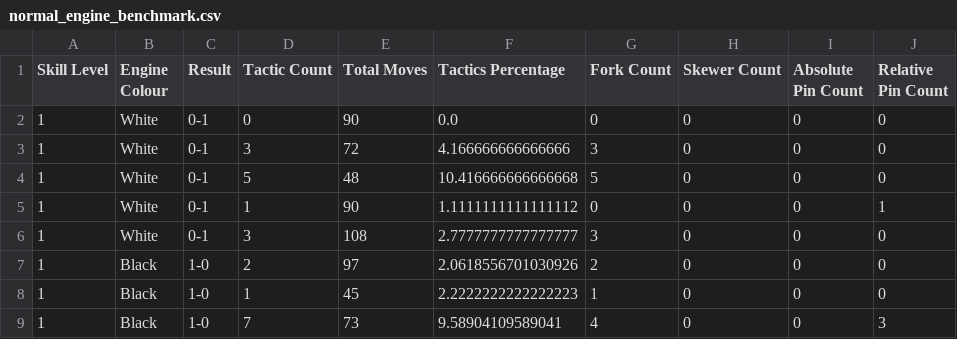
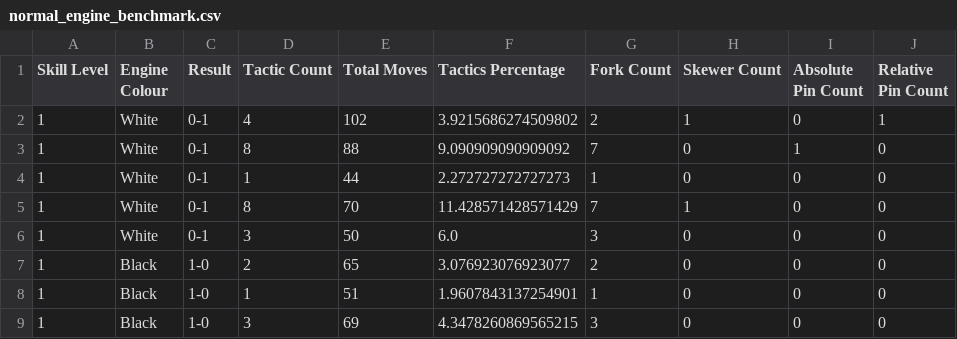
Before and after one commit to hundredhenry/chess-tactics-trainer, a CSV file: benchmarks/normal_engine_benchmark.csv, drawn as a sheet; only a part is shown; the diff covers the shown part only.

Commit message:
Benchmark result 1

```diff
--- a/benchmarks/normal_engine_benchmark.csv
+++ b/benchmarks/normal_engine_benchmark.csv
@@ -1,9 +1,9 @@
 Skill Level,Engine Colour,Result,Tactic Count,Total Moves,Tactics Percentage,Fork Count,Skewer Count,Absolute Pin Count,Relative Pin Count
-1,White,0-1,0,90,0.0,0,0,0,0
-1,White,0-1,3,72,4.166666666666666,3,0,0,0
-1,White,0-1,5,48,10.416666666666668,5,0,0,0
-1,White,0-1,1,90,1.1111111111111112,0,0,0,1
-1,White,0-1,3,108,2.7777777777777777,3,0,0,0
-1,Black,1-0,2,97,2.0618556701030926,2,0,0,0
-1,Black,1-0,1,45,2.2222222222222223,1,0,0,0
-1,Black,1-0,7,73,9.58904109589041,4,0,0,3
+1,White,0-1,4,102,3.9215686274509802,2,1,0,1
+1,White,0-1,8,88,9.090909090909092,7,0,1,0
+1,White,0-1,1,44,2.272727272727273,1,0,0,0
+1,White,0-1,8,70,11.428571428571429,7,1,0,0
+1,White,0-1,3,50,6.0,3,0,0,0
+1,Black,1-0,2,65,3.076923076923077,2,0,0,0
+1,Black,1-0,1,51,1.9607843137254901,1,0,0,0
+1,Black,1-0,3,69,4.3478260869565215,3,0,0,0
```
Also changed, not shown: 4 added rows, 4 removed rows and 84 edited cells elsewhere in this file.
